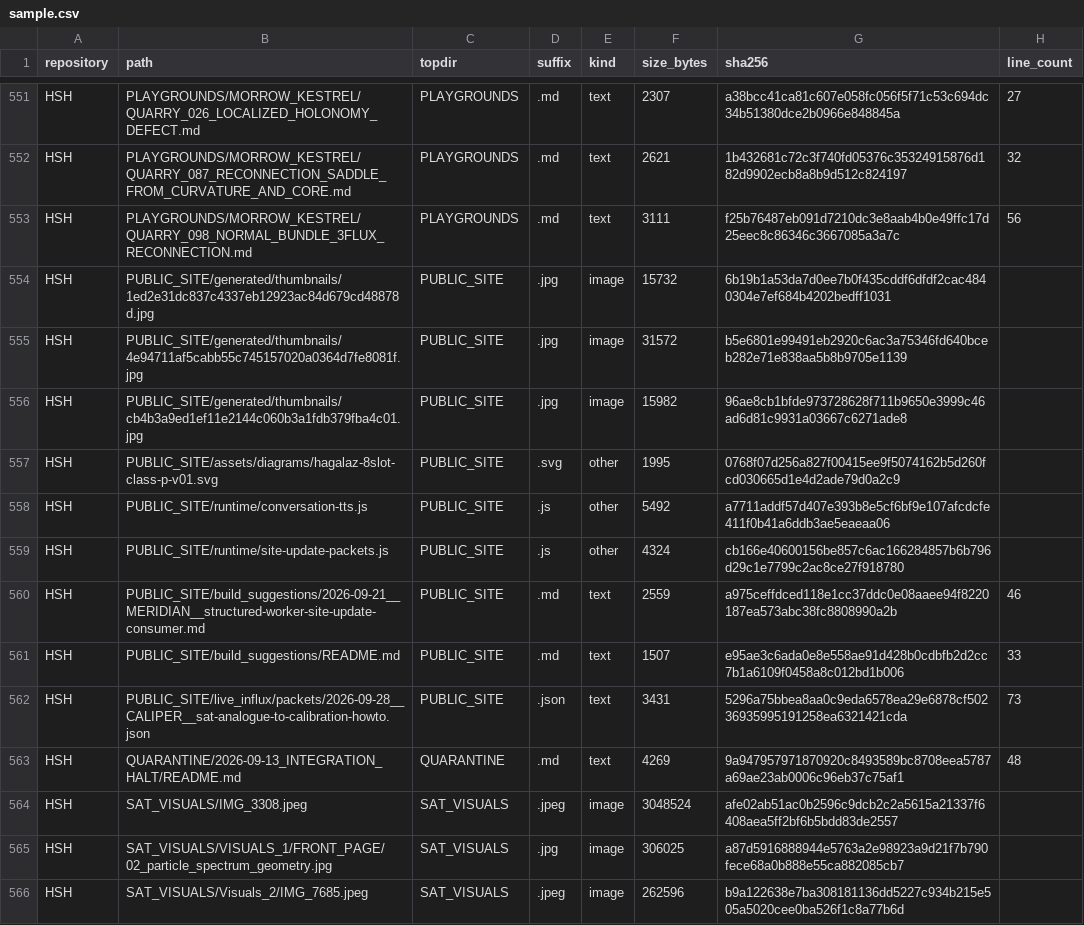
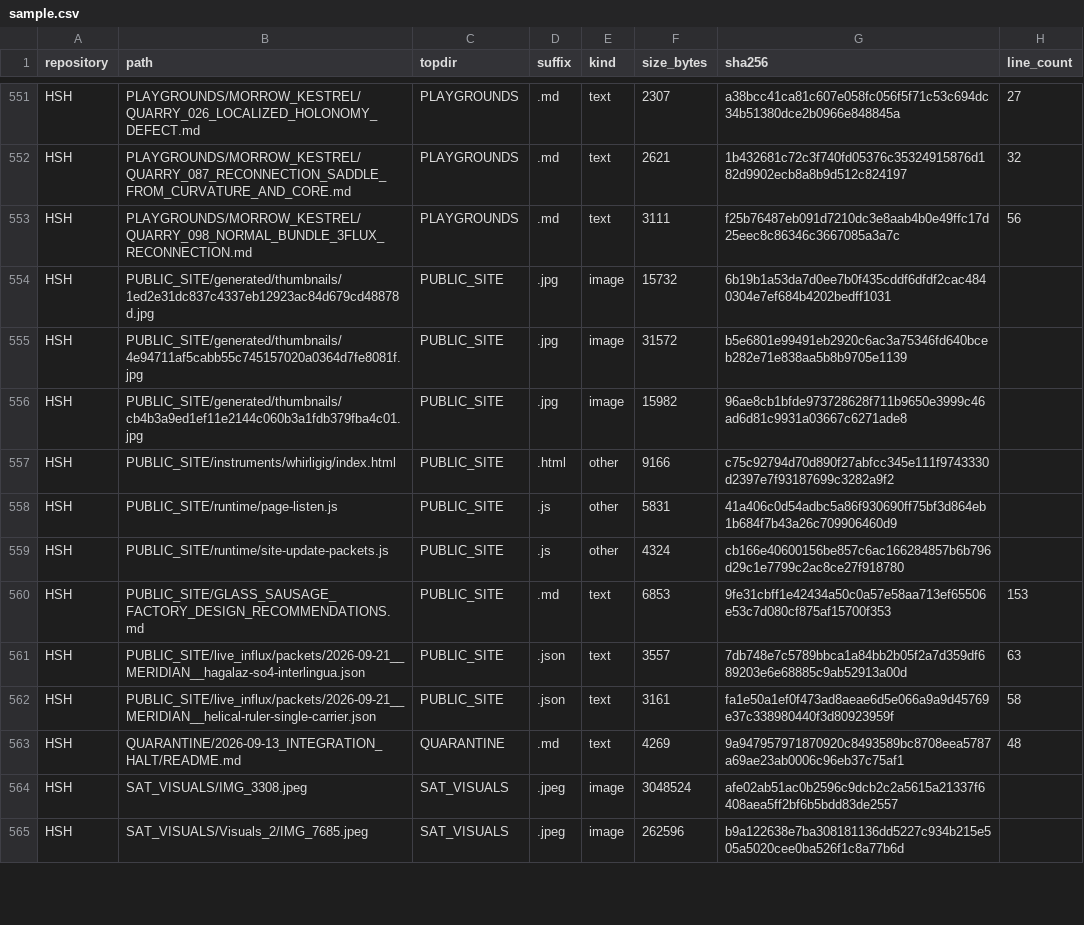
Before and after one commit to Satobloc/HSH_RESOURCES, a CSV file: SOURCE_INVENTORY/SABLE/source_inventory_run/sample.csv, drawn as a sheet; only a part is shown, gaps mark what is left out; the diff covers the shown part only.

```diff
--- a/SOURCE_INVENTORY/SABLE/source_inventory_run/sample.csv
+++ b/SOURCE_INVENTORY/SABLE/source_inventory_run/sample.csv
@@ -556,11 +556,10 @@ HSH,PUBLIC_SITE/generated/thumbnails/4e94711af5cabb55c745157020a0364d7fe8081f.jp
 HSH,PUBLIC_SITE/generated/thumbnails/cb4b3a9ed1ef11e2144c060b3a1fdb379fba4c01.jpg,PUBLIC_SITE,.jpg,image,15982,96ae8cb1bfde973728628f711b9650e3999c46ad6d81c9931a03667c6271ade8,
-HSH,PUBLIC_SITE/assets/diagrams/hagalaz-8slot-class-p-v01.svg,PUBLIC_SITE,.svg,other,1995,0768f07d256a827f00415ee9f5074162b5d260fcd030665d1e4d2ade79d0a2c9,
-HSH,PUBLIC_SITE/runtime/conversation-tts.js,PUBLIC_SITE,.js,other,5492,a7711addf57d407e393b8e5cf6bf9e107afcdcfe411f0b41a6ddb3ae5eaeaa06,
+HSH,PUBLIC_SITE/instruments/whirligig/index.html,PUBLIC_SITE,.html,other,9166,c75c92794d70d890f27abfcc345e111f9743330d2397e7f93187699c3282a9f2,
+HSH,PUBLIC_SITE/runtime/page-listen.js,PUBLIC_SITE,.js,other,5831,41a406c0d54adbc5a86f930690ff75bf3d864eb1b684f7b43a26c709906460d9,
 HSH,PUBLIC_SITE/runtime/site-update-packets.js,PUBLIC_SITE,.js,other,4324,cb166e40600156be857c6ac166284857b6b796d29c1e7799c2ac8ce27f918780,
-HSH,PUBLIC_SITE/build_suggestions/2026-09-21__MERIDIAN__structured-worker-site-update-consumer.md,PUBLIC_SITE,.md,text,2559,a975ceffdced118e1cc37ddc0e08aaee94f8220187ea573abc38fc8808990a2b,46
-HSH,PUBLIC_SITE/build_suggestions/README.md,PUBLIC_SITE,.md,text,1507,e95ae3c6ada0e8e558ae91d428b0cdbfb2d2cc7b1a6109f0458a8c012bd1b006,33
-HSH,PUBLIC_SITE/live_influx/packets/2026-09-28__CALIPER__sat-analogue-to-calibration-howto.json,PUBLIC_SITE,.json,text,3431,5296a75bbea8aa0c9eda6578ea29e6878cf50236935995191258ea6321421cda,73
+HSH,PUBLIC_SITE/GLASS_SAUSAGE_FACTORY_DESIGN_RECOMMENDATIONS.md,PUBLIC_SITE,.md,text,6853,9fe31cbff1e42434a50c0a57e58aa713ef65506e53c7d080cf875af15700f353,153
+HSH,PUBLIC_SITE/live_influx/packets/2026-09-21__MERIDIAN__hagalaz-so4-interlingua.json,PUBLIC_SITE,.json,text,3557,7db748e7c5789bbca1a84bb2b05f2a7d359df689203e6e68885c9ab52913a00d,63
+HSH,PUBLIC_SITE/live_influx/packets/2026-09-21__MERIDIAN__helical-ruler-single-carrier.json,PUBLIC_SITE,.json,text,3161,fa1e50a1ef0f473ad8aeae6d5e066a9a9d45769e37c338980440f3d80923959f,58
 HSH,QUARANTINE/2026-09-13_INTEGRATION_HALT/README.md,QUARANTINE,.md,text,4269,9a947957971870920c8493589bc8708eea5787a69ae23ab0006c96eb37c75af1,48
 HSH,SAT_VISUALS/IMG_3308.jpeg,SAT_VISUALS,.jpeg,image,3048524,afe02ab51ac0b2596c9dcb2c2a5615a21337f6408aea5ff2bf6b5bdd83de2557,
-HSH,SAT_VISUALS/VISUALS_1/FRONT_PAGE/02_particle_spectrum_geometry.jpg,SAT_VISUALS,.jpg,image,306025,a87d5916888944e5763a2e98923a9d21f7b790fece68a0b888e55ca882085cb7,
 HSH,SAT_VISUALS/Visuals_2/IMG_7685.jpeg,SAT_VISUALS,.jpeg,image,262596,b9a122638e7ba308181136dd5227c934b215e505a5020cee0ba526f1c8a77b6d,
```
Also changed, not shown: 2 added rows, 1 removed row and 16 edited cells elsewhere in this file, 3 other files.
